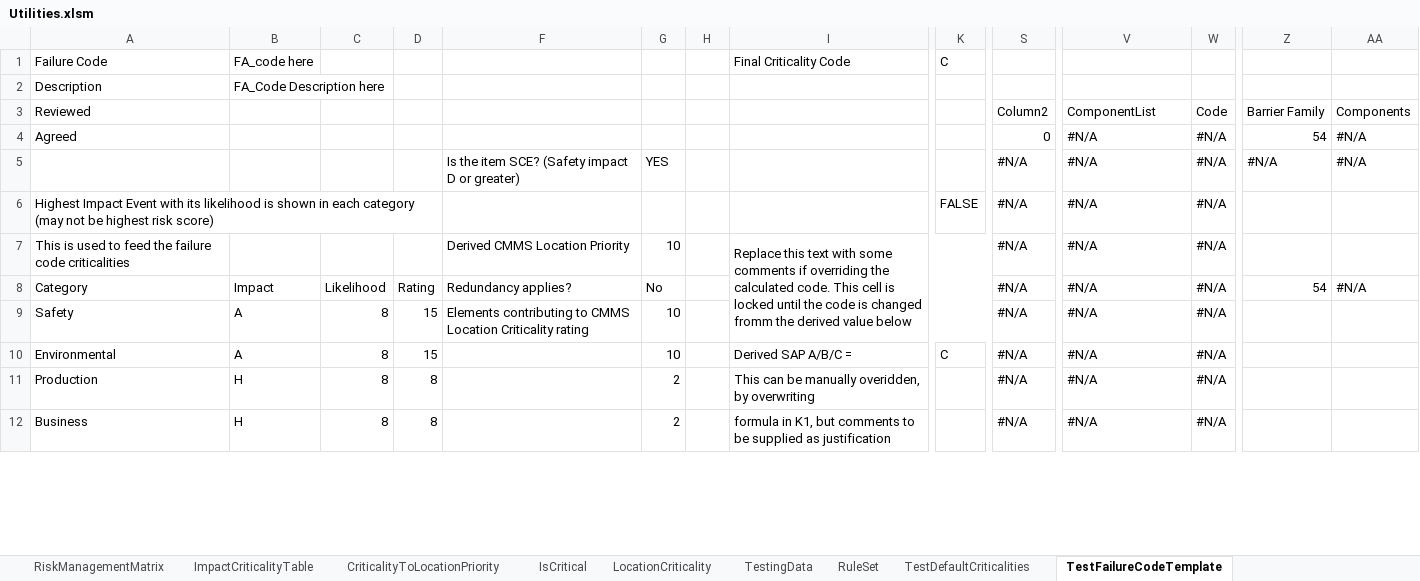
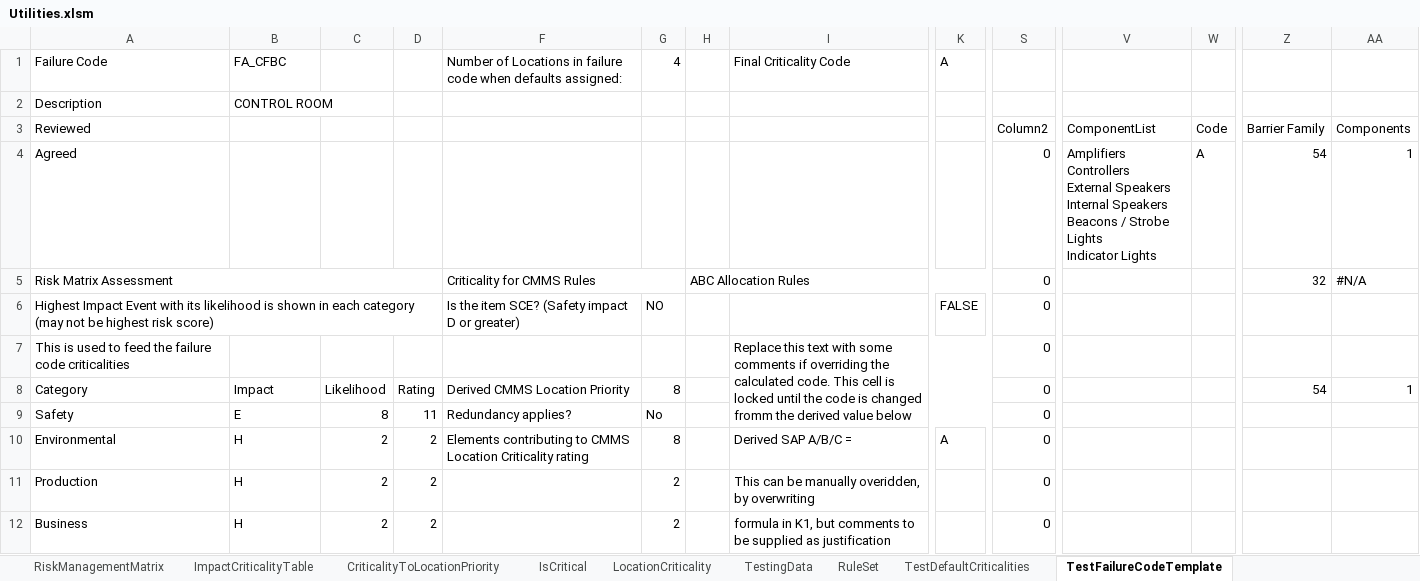
Before and after one commit to DoRoCro/VBA4tags, an Excel workbook: Utilities.xlsm, sheet TestFailureCodeTemplate, drawn as a sheet; only a part is shown, gaps mark what is left out; values as stored, in another font and other column widths than the file's, no cell formats; conditional formats and table styles not drawn; ↵ is a line break in a cell; the diff covers the shown part only; the diff names each change by its address in the sheet, - before the commit and + after, or states it on an @@ line.

Commit message:
Updated breakdown of failure codes in new pivottables

```diff
--- a/Utilities.xlsm (sheet TestFailureCodeTemplate)
+++ b/Utilities.xlsm (sheet TestFailureCodeTemplate)
-B1: FA_code here
+B1: FA_CFBC
-F1: (empty)
+F1: Number of Locations in failure code when defaults assigned:
-G1: (empty)
+G1: 4
-K1: C
+K1: A
-B2: FA_Code Description here
+B2: CONTROL ROOM
-V4 (ComponentList): #N/A
+V4 (ComponentList): Amplifiers ↵ Controllers ↵ External Speakers ↵ Internal Speakers ↵ Beacons / Strobe Lights ↵ Indicator Lights
-W4 (Code): #N/A
+W4 (Code): A
-AA4 (Components): #N/A
+AA4 (Components): 1
-A5 (Reviewed): (empty)
+A5 (Reviewed): Risk Matrix Assessment
+A5:D5 merged
-F5: Is the item SCE? (Safety impact D or greater)
+F5: Criticality for CMMS Rules
+F5:G5 merged
-G5: YES
+G5: (empty)
-H5: (empty)
+H5: ABC Allocation Rules
+H5:K5 merged
-S5:S12 (Column2): #N/A
+S5:S12 (Column2): 0
-V5:V12 (ComponentList): #N/A
+V5:V12 (ComponentList): (empty)
-W5:W12 (Code): #N/A
+W5:W12 (Code): (empty)
-Z5 (Barrier Family): #N/A
+Z5 (Barrier Family): 32
-F6: (empty)
+F6: Is the item SCE? (Safety impact D or greater)
-G6: (empty)
+G6: NO
-F7: Derived CMMS Location Priority
+F7: (empty)
-G7: 10
+G7: (empty)
-F8: Redundancy applies?
+F8: Derived CMMS Location Priority
-G8: No
+G8: 8
-AA8 (Components): #N/A
+AA8 (Components): 1
-B9: A
+B9: E
-D9: 15
+D9: 11
-F9: Elements contributing to CMMS Location Criticality rating
+F9: Redundancy applies?
-G9: 10
+G9: No
-B10: A
+B10: H
-C10:C12: 8
+C10:C12: 2
-D10: 15
+D10: 2
-F10: (empty)
+F10: Elements contributing to CMMS Location Criticality rating
-G10: 10
+G10: 8
-K10: C
+K10: A
-D11:D12: 8
+D11:D12: 2
```
Also changed, not shown: 911 edited cells and merged cells elsewhere in this sheet, sheet RiskManagementMatrix, cell formats, formulas that keep their value, hidden cells.
